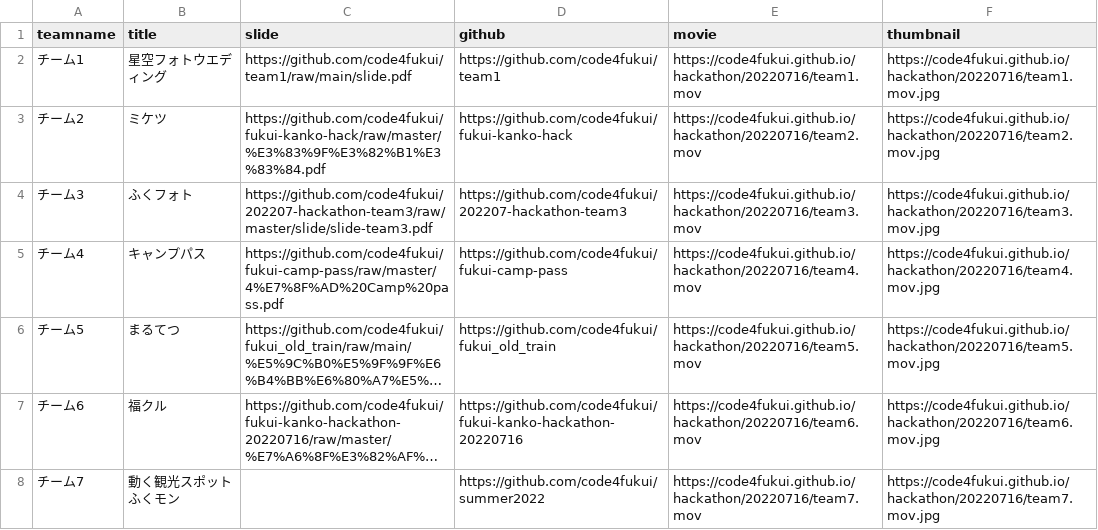
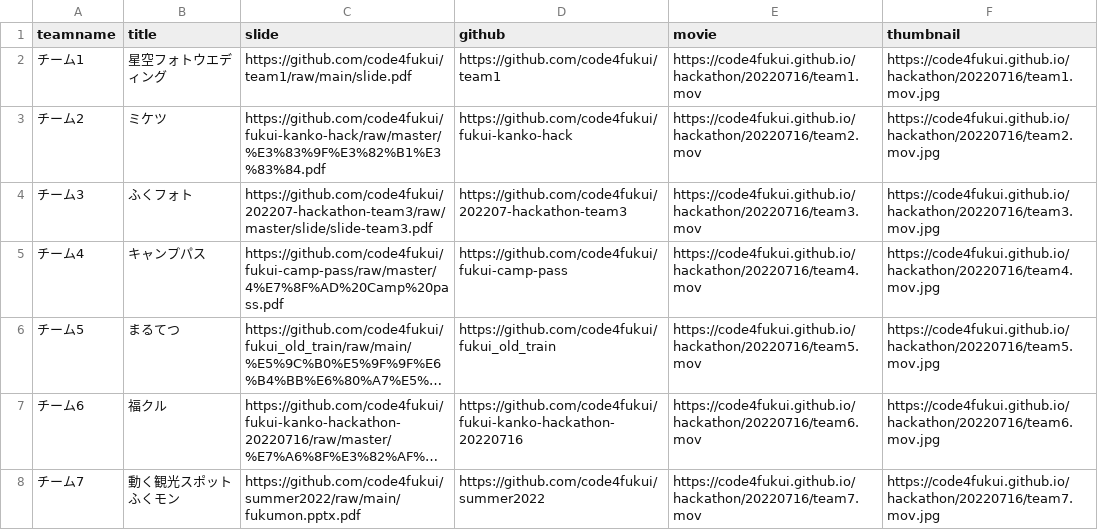
Before and after one commit to code4fukui/hackathon, a CSV file: 20220716.csv, drawn as a sheet; long unchanged cells end in …; the diff names each change by its address in the sheet, - before the commit and + after, or states it on an @@ line.

Commit message:
Update 20220716.csv

```diff
--- a/20220716.csv
+++ b/20220716.csv
-C8 (slide): (empty)
+C8 (slide): https://github.com/code4fukui/summer2022/raw/main/fukumon.pptx.pdf
```
